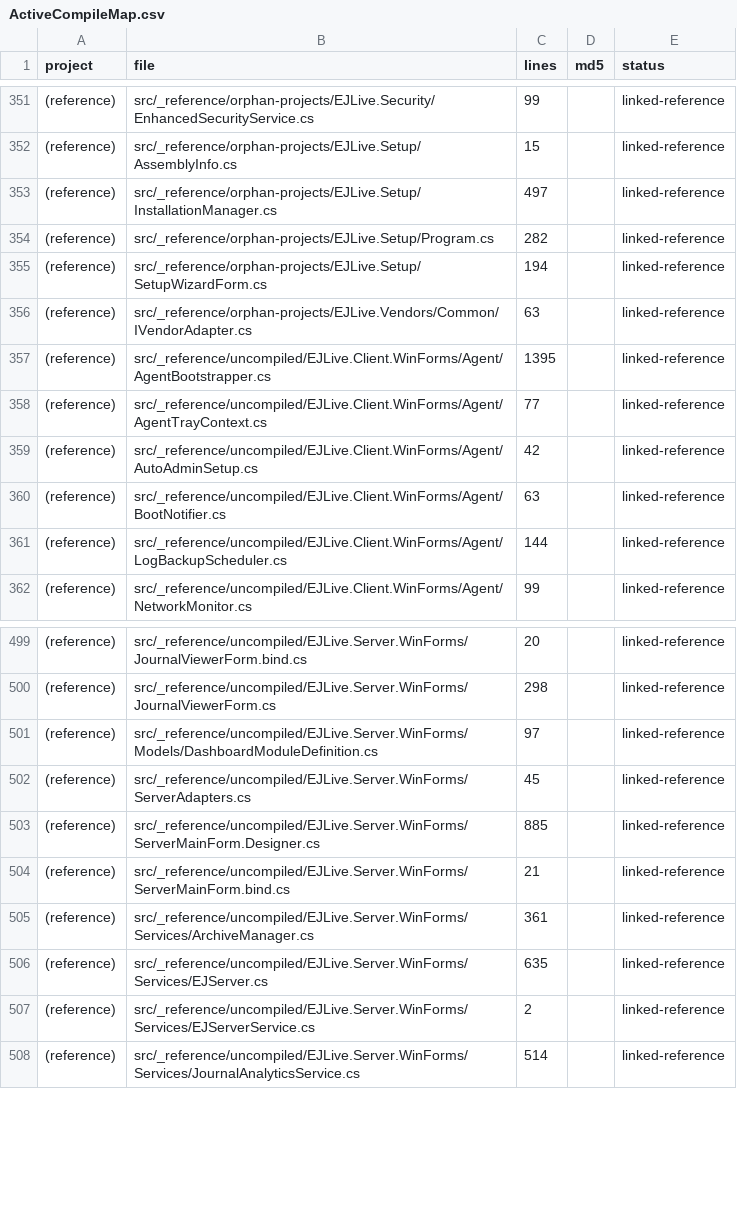
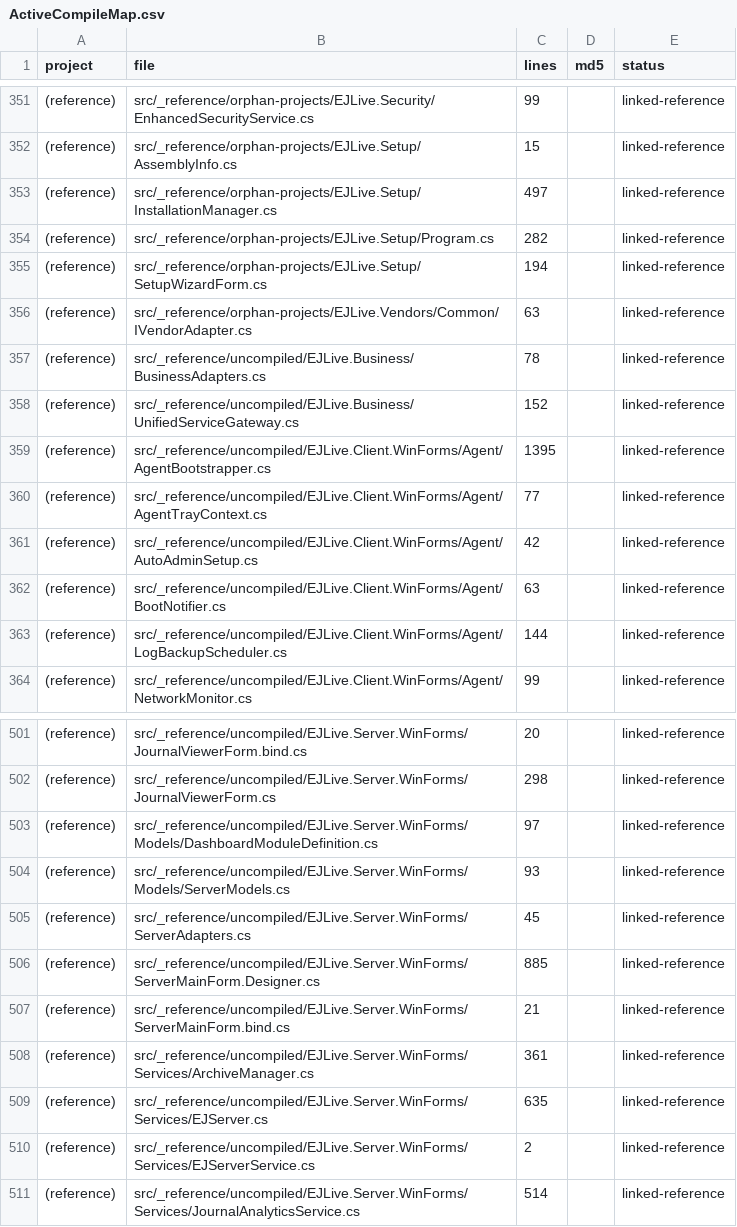
Before and after one commit to emadmukred/EJLive.platform, a CSV file: artifacts/ActiveCompileMap.csv, drawn as a sheet; only a part is shown, gaps mark what is left out; the diff names each change by its address in the sheet, - before the commit and + after, or states it on an @@ line.

Commit message:
Wave 2 (D-01/D-07 follow-up): regenerate ActiveCompileMap ledger
The compile map is the artifact the inventory emits as a side-effect of
the D-01 archive; the previous commit only carried it implicitly. This
follow-up commits the regenerated ledger so LED-1 stays fresh on every
push.

Co-authored-by: arena-agent <297053741+arena-agent@users.noreply.github.com>

```diff
--- a/artifacts/ActiveCompileMap.csv
+++ b/artifacts/ActiveCompileMap.csv
+row 357: (reference) | src/_reference/uncompiled/EJLive.Business/BusinessAdapters.cs | 78 |  | linked-reference
+row 358: (reference) | src/_reference/uncompiled/EJLive.Business/UnifiedServiceGateway.cs | 152 |  | linked-reference
+row 504: (reference) | src/_reference/uncompiled/EJLive.Server.WinForms/Models/ServerModels.cs | 93 |  | linked-reference
```
